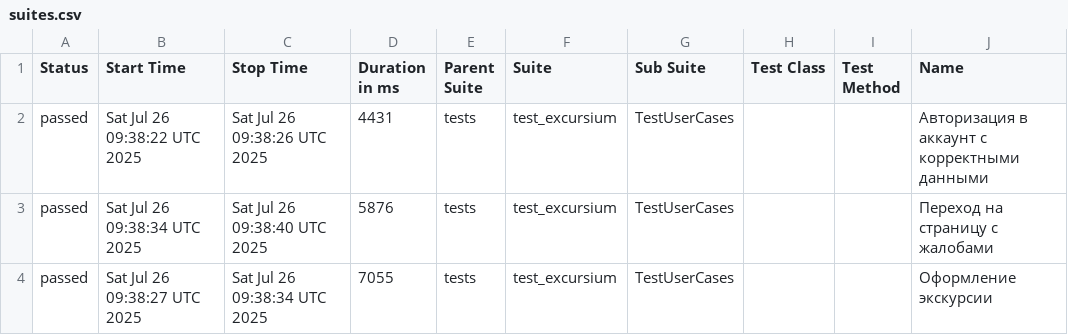
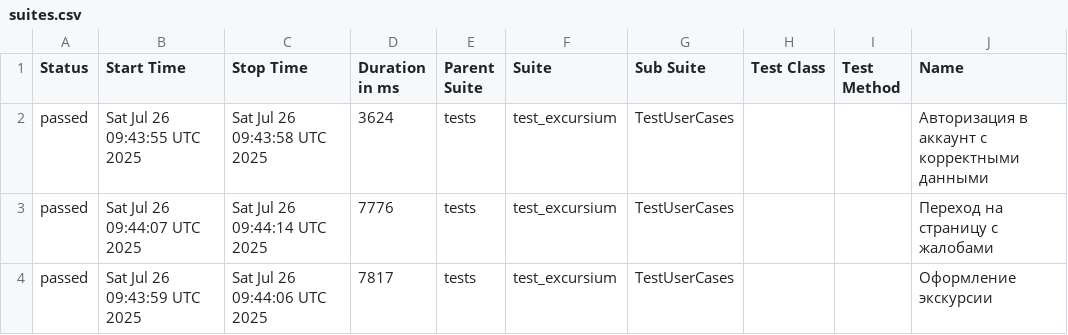
Before and after one commit to AlbertMaratovich/Excursium_project, a CSV file: data/suites.csv, drawn as a sheet; only a part is shown; the diff names each change by its address in the sheet, - before the commit and + after, or states it on an @@ line.

```diff
--- a/data/suites.csv
+++ b/data/suites.csv
-B2 (Start Time): Sat Jul 26 09:38:22 UTC 2025
+B2 (Start Time): Sat Jul 26 09:43:55 UTC 2025
-C2 (Stop Time): Sat Jul 26 09:38:26 UTC 2025
+C2 (Stop Time): Sat Jul 26 09:43:58 UTC 2025
-D2 (Duration in ms): 4431
+D2 (Duration in ms): 3624
-B3 (Start Time): Sat Jul 26 09:38:34 UTC 2025
+B3 (Start Time): Sat Jul 26 09:44:07 UTC 2025
-C3 (Stop Time): Sat Jul 26 09:38:40 UTC 2025
+C3 (Stop Time): Sat Jul 26 09:44:14 UTC 2025
-D3 (Duration in ms): 5876
+D3 (Duration in ms): 7776
-B4 (Start Time): Sat Jul 26 09:38:27 UTC 2025
+B4 (Start Time): Sat Jul 26 09:43:59 UTC 2025
-C4 (Stop Time): Sat Jul 26 09:38:34 UTC 2025
+C4 (Stop Time): Sat Jul 26 09:44:06 UTC 2025
-D4 (Duration in ms): 7055
+D4 (Duration in ms): 7817
```
Also changed, not shown: 23 other files.
